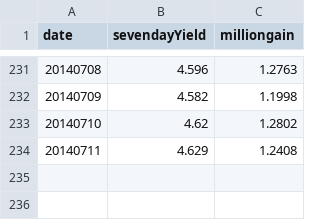
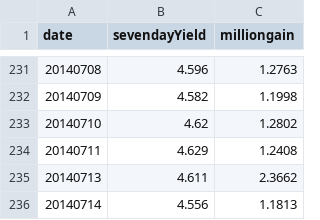
Before and after one commit to liangxu/blog, a TSV file: playground/data/wangyi.tsv, drawn as a sheet; only a part is shown, gaps mark what is left out.

Commit message:
update wangyi.tsv

```diff
--- a/playground/data/wangyi.tsv
+++ b/playground/data/wangyi.tsv
@@ -234 +234,3 @@ date	sevendayYield	milliongain
 20140711	4.629	1.2408
+20140713	4.611	2.3662
+20140714	4.556	1.1813
```
